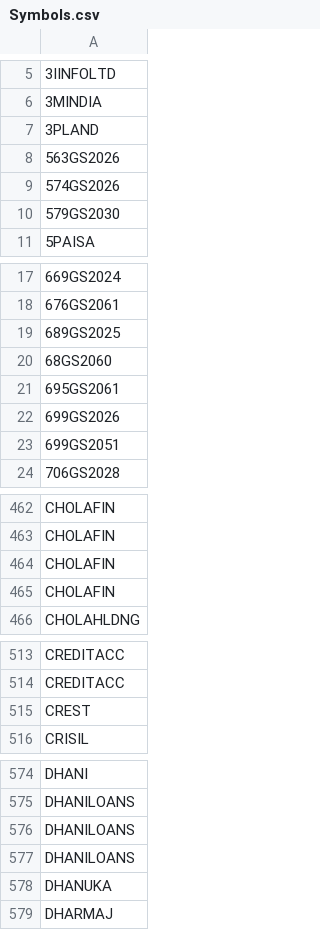
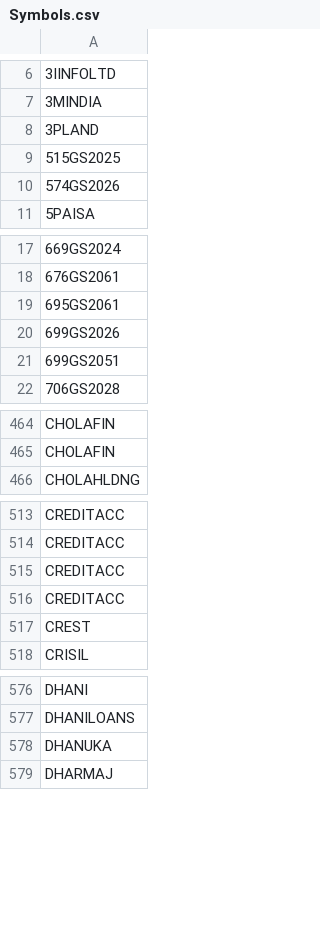
Before and after one commit to nikunjbaheti/NSE-Insider-Trading, a CSV file: Symbols.csv, drawn as a sheet; only a part is shown, gaps mark what is left out; removed rows and columns are numbered as before the commit, all else as after; the diff covers the shown part only; the diff names each change by its address in the sheet, - before the commit and + after, or states it on an @@ line.

```diff
--- a/Symbols.csv
+++ b/Symbols.csv
-A9: 563GS2026
+A9: 515GS2025
-row 10: 579GS2030
-row 19: 689GS2025
-row 20: 68GS2060
-row 464: CHOLAFIN
-row 465: CHOLAFIN
+row 515: CREDITACC
+row 516: CREDITACC
-row 576: DHANILOANS
-row 577: DHANILOANS
```
Also changed, not shown: 43 added rows, 33 removed rows and 4 edited cells elsewhere in this file.
